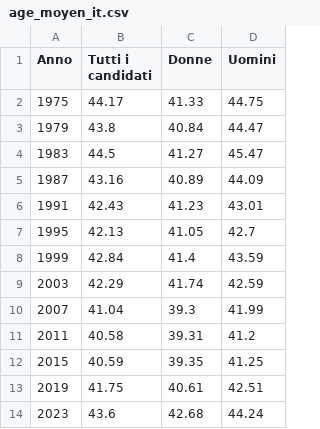
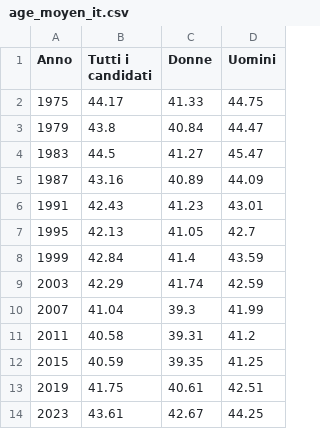
Before and after one commit to vey83/CN_2019, a CSV file: Output/IT/age_moyen_it.csv, drawn as a sheet.

```diff
--- a/Output/IT/age_moyen_it.csv
+++ b/Output/IT/age_moyen_it.csv
@@ -13,2 +13,2 @@ Anno,Tutti i candidati,Donne,Uomini
 2019,41.75,40.61,42.51
-2023,43.6,42.68,44.24
+2023,43.61,42.67,44.25
```
Also changed, not shown: Output/IT/age_partei_it.csv, Output/IT/oldest_it.csv, 2 other files.
